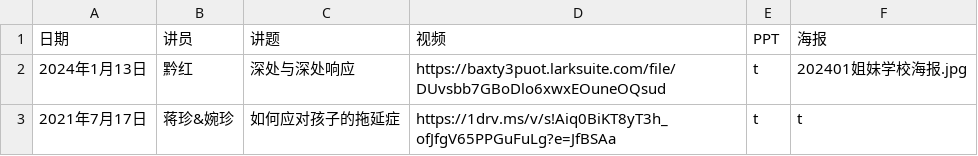
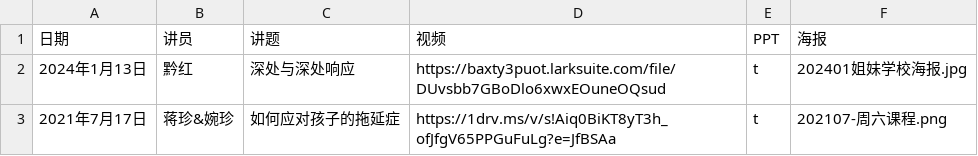
Before and after one commit to szjiemei/szjiemei.github.io, a CSV file: content_data.csv, drawn as a sheet.

Commit message:
Update content_data.csv

```diff
--- a/content_data.csv
+++ b/content_data.csv
@@ -2,2 +2,2 @@
 2024年1月13日,黔红,深处与深处响应,https://baxty3puot.larksuite.com/file/DUvsbb7GBoDlo6xwxEOuneOQsud,t,202401姐妹学校海报.jpg
-2021年7月17日,蒋珍&婉珍,如何应对孩子的拖延症,https://1drv.ms/v/s!Aiq0BiKT8yT3h_ofJfgV65PPGuFuLg?e=JfBSAa,t,t
+2021年7月17日,蒋珍&婉珍,如何应对孩子的拖延症,https://1drv.ms/v/s!Aiq0BiKT8yT3h_ofJfgV65PPGuFuLg?e=JfBSAa,t,202107-周六课程.png
```
